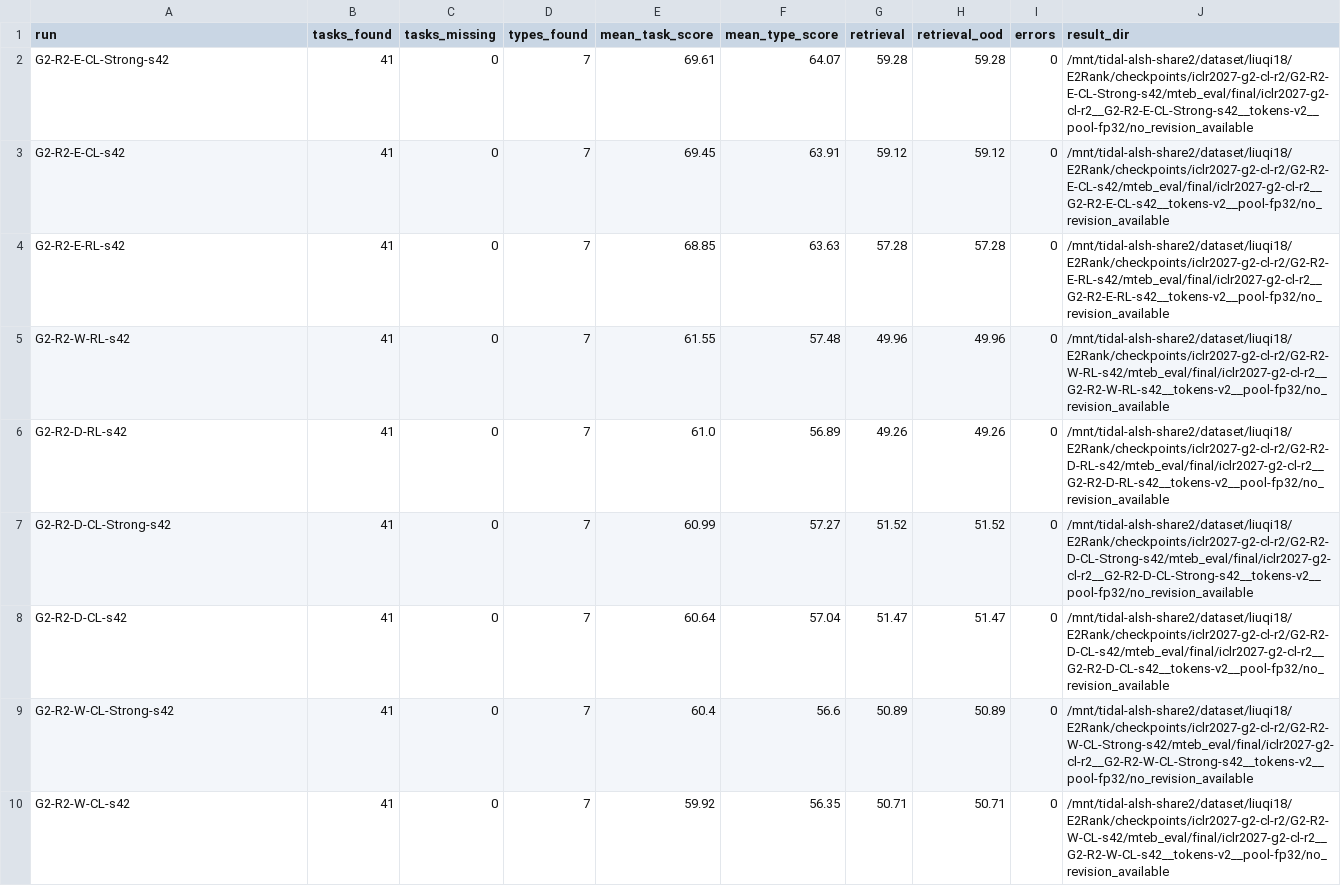
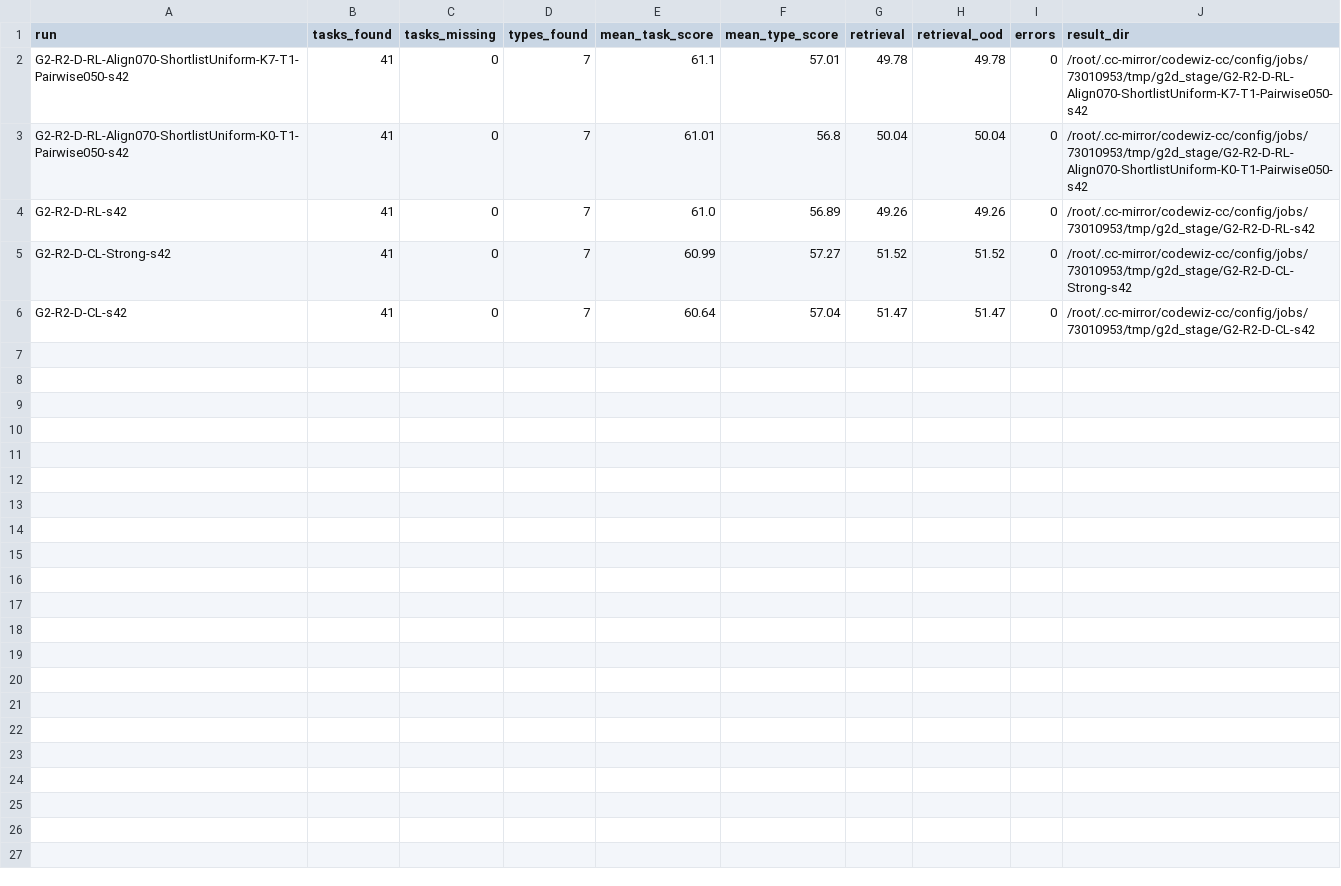
Before and after one commit to liuqi6777/E2Rank, a CSV file: paper/_summary/g2_r2_mteb_v2/run_summary.csv, drawn as a sheet.

Commit message:
update results

```diff
--- a/paper/_summary/g2_r2_mteb_v2/run_summary.csv
+++ b/paper/_summary/g2_r2_mteb_v2/run_summary.csv
@@ -1,10 +1,6 @@
 run,tasks_found,tasks_missing,types_found,mean_task_score,mean_type_score,retrieval,retrieval_ood,errors,result_dir
-G2-R2-E-CL-Strong-s42,41,0,7,69.61,64.07,59.28,59.28,0,/mnt/tidal-alsh-share2/dataset/liuqi18/E2Rank/checkpoints/iclr2027-g2-cl-r2/G2-R2-E-CL-Strong-s42/mteb_eval/final/iclr2027-g2-cl-r2__G2-R2-E-CL-Strong-s42__tokens-v2__pool-fp32/no_revision_available
-G2-R2-E-CL-s42,41,0,7,69.45,63.91,59.12,59.12,0,/mnt/tidal-alsh-share2/dataset/liuqi18/E2Rank/checkpoints/iclr2027-g2-cl-r2/G2-R2-E-CL-s42/mteb_eval/final/iclr2027-g2-cl-r2__G2-R2-E-CL-s42__tokens-v2__pool-fp32/no_revision_available
-G2-R2-E-RL-s42,41,0,7,68.85,63.63,57.28,57.28,0,/mnt/tidal-alsh-share2/dataset/liuqi18/E2Rank/checkpoints/iclr2027-g2-cl-r2/G2-R2-E-RL-s42/mteb_eval/final/iclr2027-g2-cl-r2__G2-R2-E-RL-s42__tokens-v2__pool-fp32/no_revision_available
-G2-R2-W-RL-s42,41,0,7,61.55,57.48,49.96,49.96,0,/mnt/tidal-alsh-share2/dataset/liuqi18/E2Rank/checkpoints/iclr2027-g2-cl-r2/G2-R2-W-RL-s42/mteb_eval/final/iclr2027-g2-cl-r2__G2-R2-W-RL-s42__tokens-v2__pool-fp32/no_revision_available
-G2-R2-D-RL-s42,41,0,7,61.0,56.89,49.26,49.26,0,/mnt/tidal-alsh-share2/dataset/liuqi18/E2Rank/checkpoints/iclr2027-g2-cl-r2/G2-R2-D-RL-s42/mteb_eval/final/iclr2027-g2-cl-r2__G2-R2-D-RL-s42__tokens-v2__pool-fp32/no_revision_available
-G2-R2-D-CL-Strong-s42,41,0,7,60.99,57.27,51.52,51.52,0,/mnt/tidal-alsh-share2/dataset/liuqi18/E2Rank/checkpoints/iclr2027-g2-cl-r2/G2-R2-D-CL-Strong-s42/mteb_eval/final/iclr2027-g2-cl-r2__G2-R2-D-CL-Strong-s42__tokens-v2__pool-fp32/no_revision_available
-G2-R2-D-CL-s42,41,0,7,60.64,57.04,51.47,51.47,0,/mnt/tidal-alsh-share2/dataset/liuqi18/E2Rank/checkpoints/iclr2027-g2-cl-r2/G2-R2-D-CL-s42/mteb_eval/final/iclr2027-g2-cl-r2__G2-R2-D-CL-s42__tokens-v2__pool-fp32/no_revision_available
-G2-R2-W-CL-Strong-s42,41,0,7,60.4,56.6,50.89,50.89,0,/mnt/tidal-alsh-share2/dataset/liuqi18/E2Rank/checkpoints/iclr2027-g2-cl-r2/G2-R2-W-CL-Strong-s42/mteb_eval/final/iclr2027-g2-cl-r2__G2-R2-W-CL-Strong-s42__tokens-v2__pool-fp32/no_revision_available
-G2-R2-W-CL-s42,41,0,7,59.92,56.35,50.71,50.71,0,/mnt/tidal-alsh-share2/dataset/liuqi18/E2Rank/checkpoints/iclr2027-g2-cl-r2/G2-R2-W-CL-s42/mteb_eval/final/iclr2027-g2-cl-r2__G2-R2-W-CL-s42__tokens-v2__pool-fp32/no_revision_available
+G2-R2-D-RL-Align070-ShortlistUniform-K7-T1-Pairwise050-s42,41,0,7,61.1,57.01,49.78,49.78,0,/root/.cc-mirror/codewiz-cc/config/jobs/73010953/tmp/g2d_stage/G2-R2-D-RL-Align070-ShortlistUniform-K7-T1-Pairwise050-s42
+G2-R2-D-RL-Align070-ShortlistUniform-K0-T1-Pairwise050-s42,41,0,7,61.01,56.8,50.04,50.04,0,/root/.cc-mirror/codewiz-cc/config/jobs/73010953/tmp/g2d_stage/G2-R2-D-RL-Align070-ShortlistUniform-K0-T1-Pairwise050-s42
+G2-R2-D-RL-s42,41,0,7,61.0,56.89,49.26,49.26,0,/root/.cc-mirror/codewiz-cc/config/jobs/73010953/tmp/g2d_stage/G2-R2-D-RL-s42
+G2-R2-D-CL-Strong-s42,41,0,7,60.99,57.27,51.52,51.52,0,/root/.cc-mirror/codewiz-cc/config/jobs/73010953/tmp/g2d_stage/G2-R2-D-CL-Strong-s42
+G2-R2-D-CL-s42,41,0,7,60.64,57.04,51.47,51.47,0,/root/.cc-mirror/codewiz-cc/config/jobs/73010953/tmp/g2d_stage/G2-R2-D-CL-s42
```
Also changed, not shown: 3 other files.
